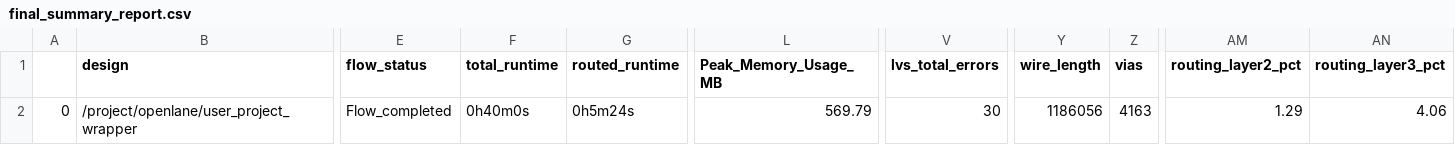
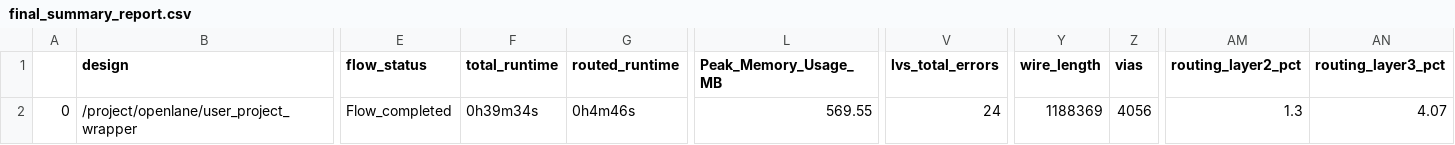
Before and after one commit to dineshannayya/riscduino, a CSV file: signoff/user_project_wrapper/final_summary_report.csv, drawn as a sheet; only a part is shown, gaps mark what is left out; the diff names each change by its address in the sheet, - before the commit and + after, or states it on an @@ line.

```diff
--- a/signoff/user_project_wrapper/final_summary_report.csv
+++ b/signoff/user_project_wrapper/final_summary_report.csv
-F2 (total_runtime): 0h40m0s
+F2 (total_runtime): 0h39m34s
-G2 (routed_runtime): 0h5m24s
+G2 (routed_runtime): 0h4m46s
-L2 (Peak_Memory_Usage_MB): 569.79
+L2 (Peak_Memory_Usage_MB): 569.55
-V2 (lvs_total_errors): 30
+V2 (lvs_total_errors): 24
-Y2 (wire_length): 1186056
+Y2 (wire_length): 1188369
-Z2 (vias): 4163
+Z2 (vias): 4056
-AM2 (routing_layer2_pct): 1.29
+AM2 (routing_layer2_pct): 1.3
-AN2 (routing_layer3_pct): 4.06
+AN2 (routing_layer3_pct): 4.07
```
Also changed, not shown: 3 other files.
